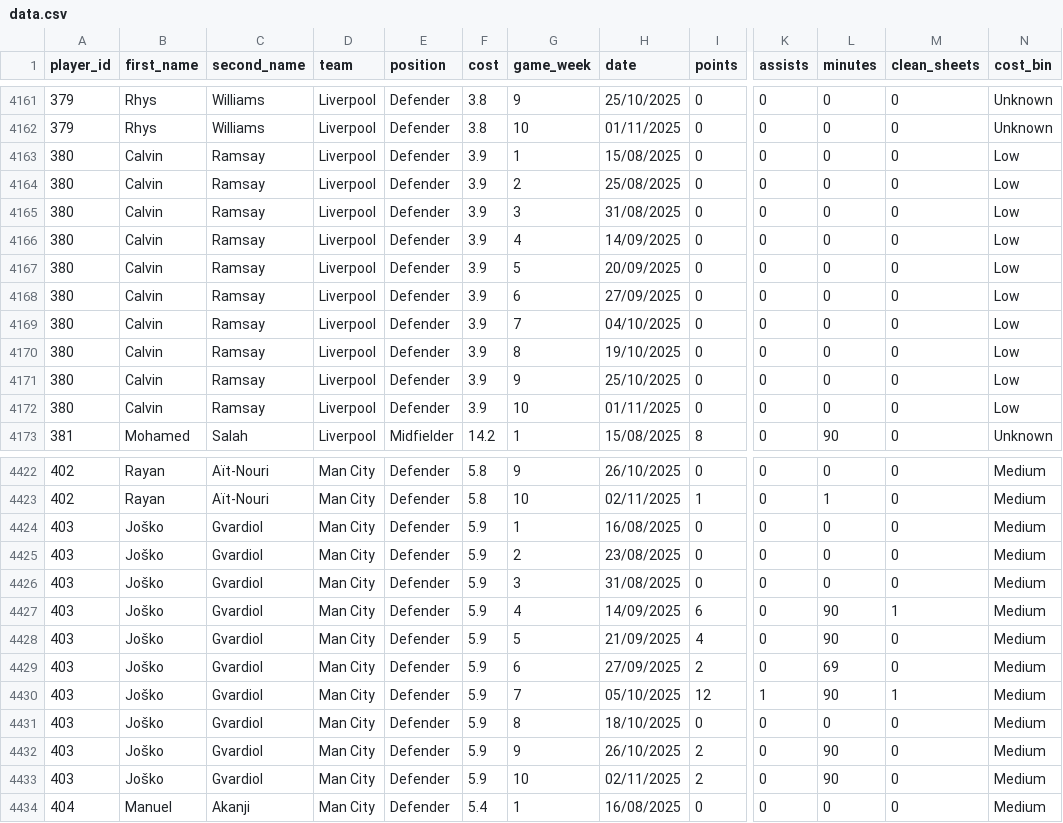
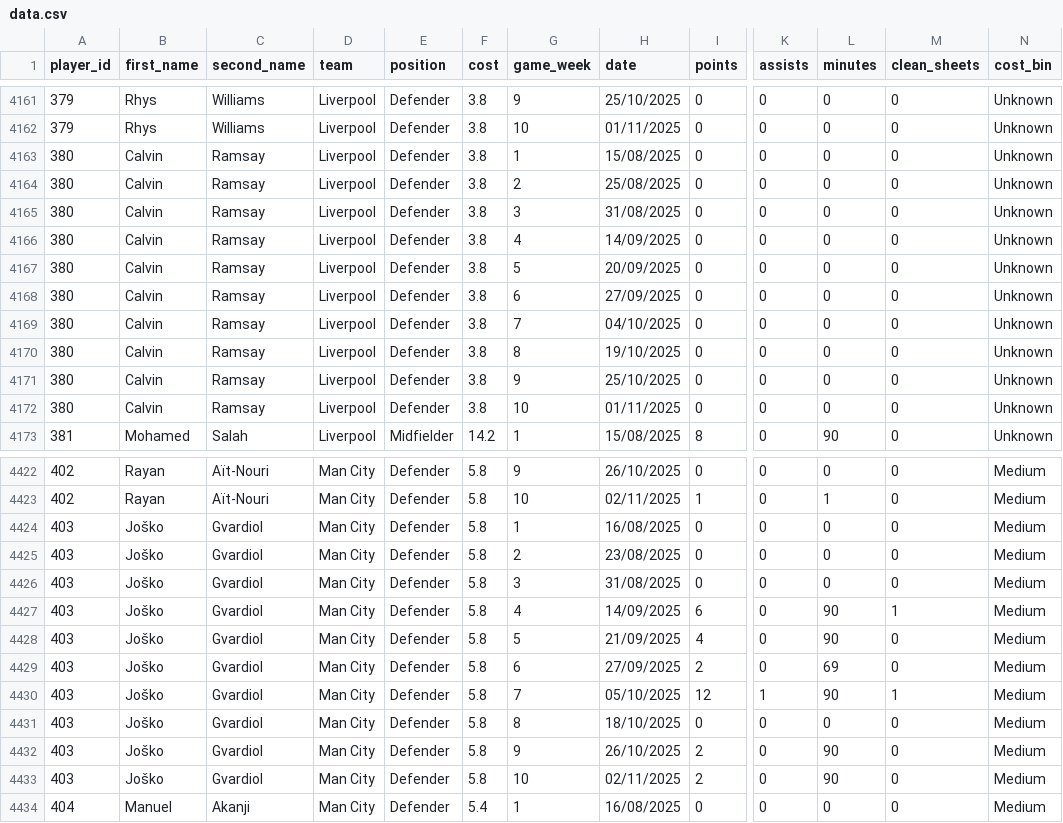
Before and after one commit to Yeti7554/scoresnippet-data, a CSV file: data.csv, drawn as a sheet; only a part is shown, gaps mark what is left out; the diff names each change by its address in the sheet, - before the commit and + after, or states it on an @@ line.

```diff
--- a/data.csv
+++ b/data.csv
-F4163:F4172 (cost): 3.9
+F4163:F4172 (cost): 3.8
-N4163:N4172 (cost_bin): Low
+N4163:N4172 (cost_bin): Unknown
-F4424:F4433 (cost): 5.9
+F4424:F4433 (cost): 5.8
```
